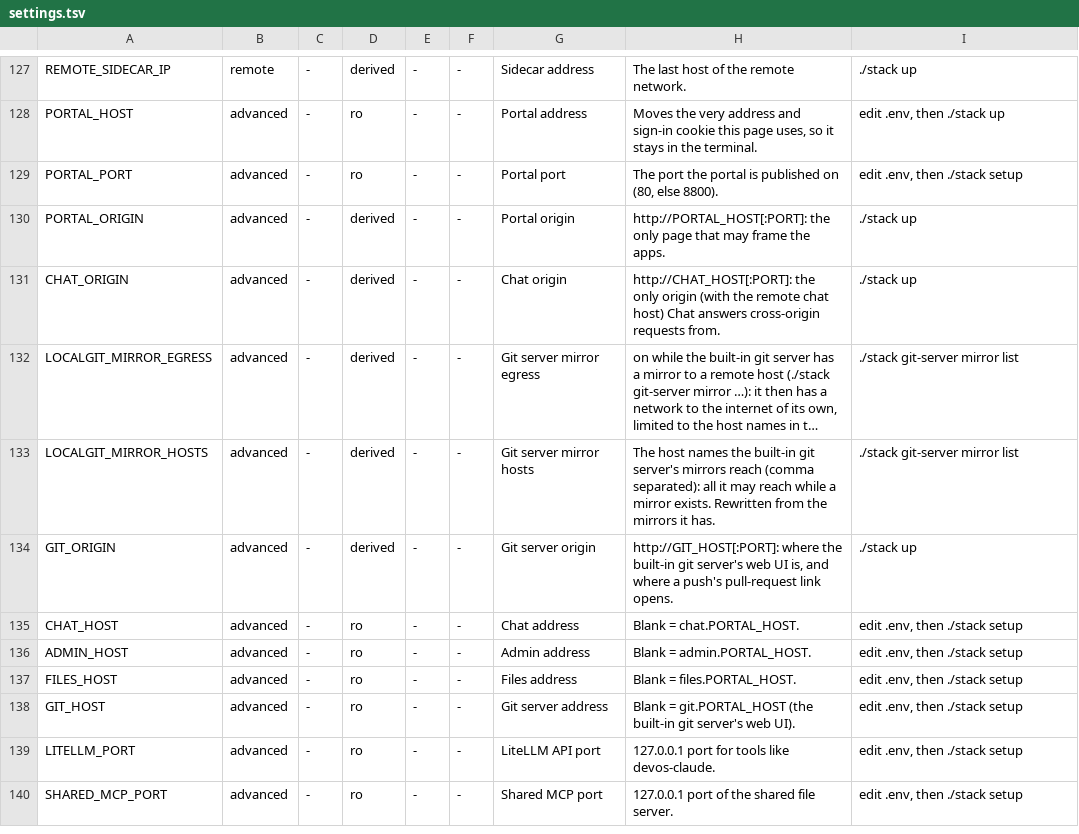
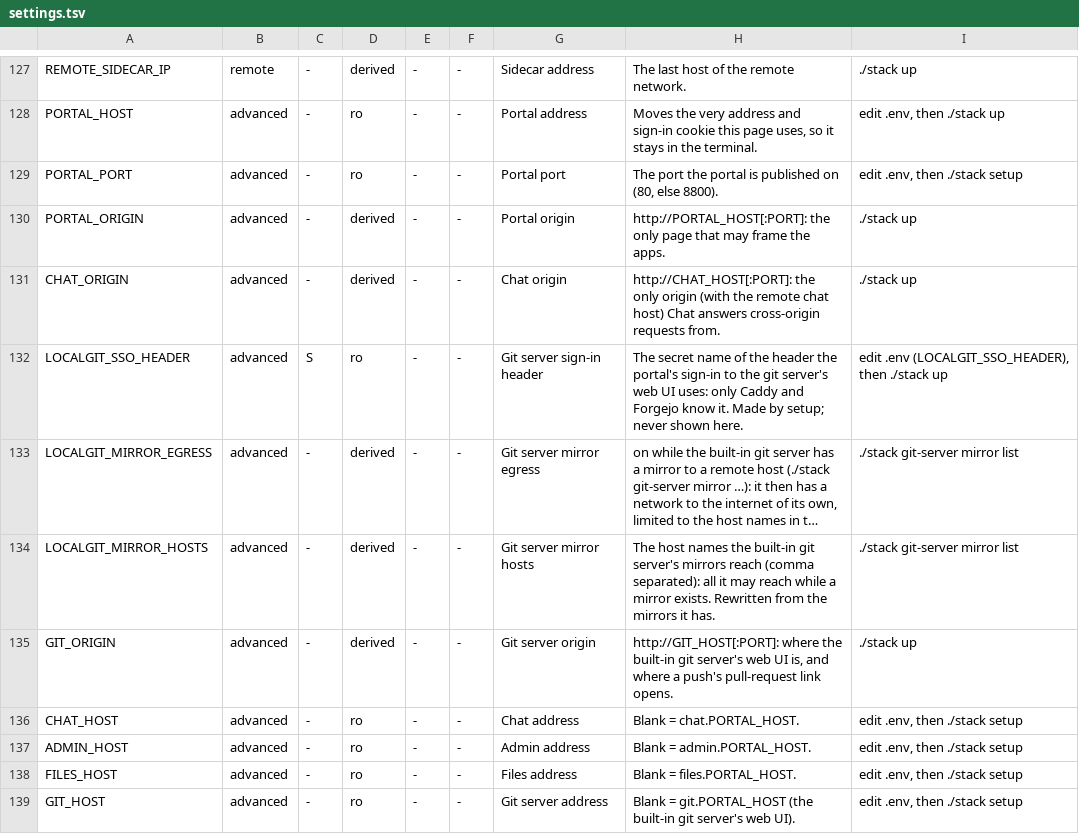
Before and after one commit to JongoDB-Labs/devos-ade, a TSV file: catalog/settings.tsv, drawn as a sheet; only a part is shown, gaps mark what is left out; the shorter side is filled out with more unchanged rows; long unchanged cells end in …; the diff names each change by its address in the sheet, - before the commit and + after, or states it on an @@ line.

```diff
--- a/catalog/settings.tsv
+++ b/catalog/settings.tsv
+row 132: LOCALGIT_SSO_HEADER | advanced | S | ro | - | - | Git server sign-in header | The secret name of the header the portal's sign-in to the git server's web UI uses: only Caddy and Forgejo know it. Made by setup; never shown here. | edit .env (LOCALGIT_SSO_HEADER), then ./stack up
```
Also changed, not shown: catalog/settings-layout.tsv, 13 other files.
